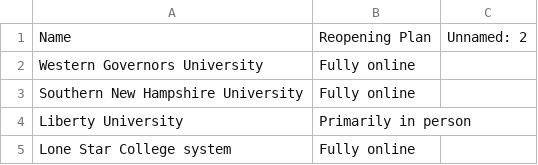
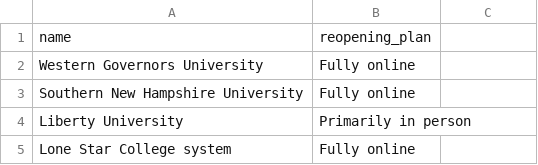
Before and after one commit to mick-starego/covid-data-analysis, a CSV file: data/reopening-models-clean.csv, drawn as a sheet; only a part is shown; removed rows and columns are numbered as before the commit, all else as after; the diff names each change by its address in the sheet, - before the commit and + after, or states it on an @@ line.

```diff
--- a/data/reopening-models-clean.csv
+++ b/data/reopening-models-clean.csv
-row 1: Name | Reopening Plan | Unnamed: 2
+row 1: name | reopening_plan
```
Also changed, not shown: data/party-schools-bestcolleges.csv, data/party-schools-niche.csv, 7 other files.
